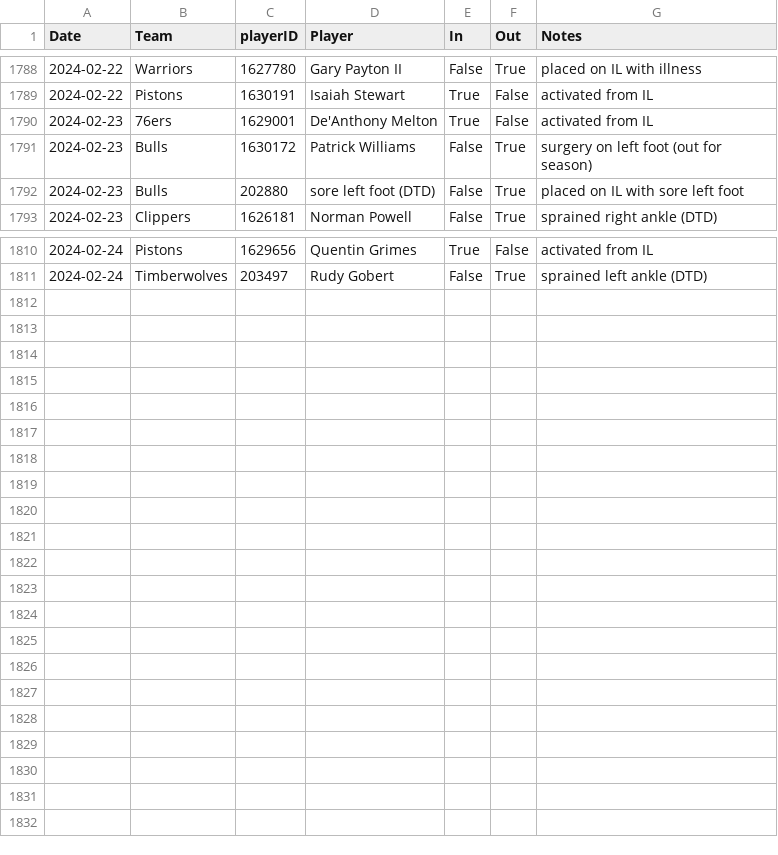
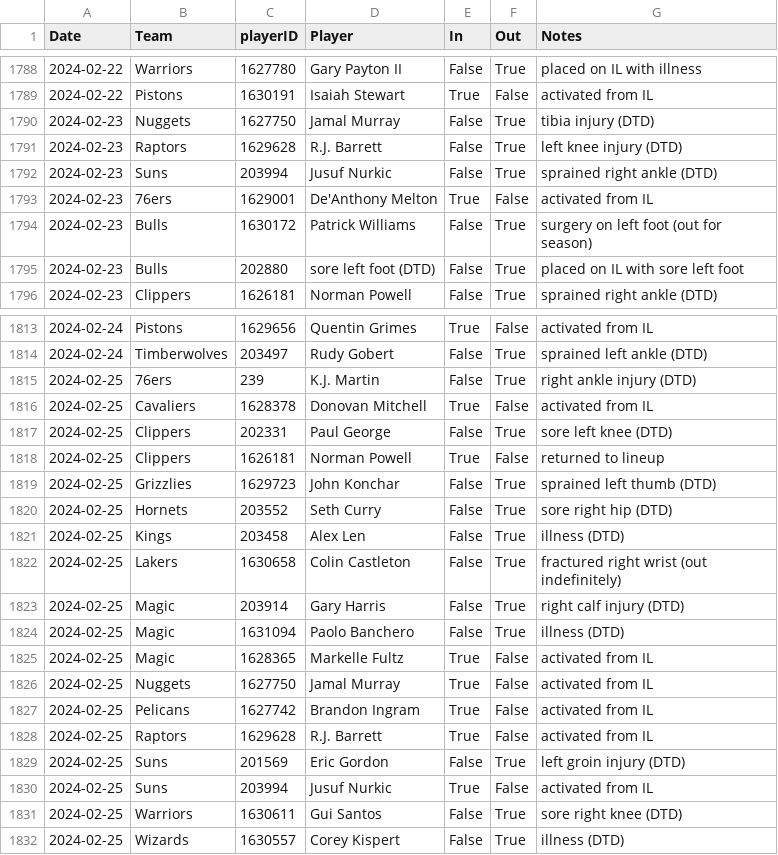
Before and after one commit to sravanpannala/csv, a CSV file: NBA_prosptran_injuries_2023.csv, drawn as a sheet; only a part is shown, gaps mark what is left out; the diff covers the shown part only; the diff names each change by its address in the sheet, - before the commit and + after, or states it on an @@ line.

Commit message:
update csv adj rating and injury db

```diff
--- a/NBA_prosptran_injuries_2023.csv
+++ b/NBA_prosptran_injuries_2023.csv
+row 1790: 2024-02-23 | Nuggets | 1627750 | Jamal Murray | False | True | tibia injury (DTD)
+row 1791: 2024-02-23 | Raptors | 1629628 | R.J. Barrett | False | True | left knee injury (DTD)
+row 1792: 2024-02-23 | Suns | 203994 | Jusuf Nurkic | False | True | sprained right ankle (DTD)
+row 1815: 2024-02-25 | 76ers | 239 | K.J. Martin | False | True | right ankle injury (DTD)
+row 1816: 2024-02-25 | Cavaliers | 1628378 | Donovan Mitchell | True | False | activated from IL
+row 1817: 2024-02-25 | Clippers | 202331 | Paul George | False | True | sore left knee (DTD)
+row 1818: 2024-02-25 | Clippers | 1626181 | Norman Powell | True | False | returned to lineup
+row 1819: 2024-02-25 | Grizzlies | 1629723 | John Konchar | False | True | sprained left thumb (DTD)
+row 1820: 2024-02-25 | Hornets | 203552 | Seth Curry | False | True | sore right hip (DTD)
+row 1821: 2024-02-25 | Kings | 203458 | Alex Len | False | True | illness (DTD)
+row 1822: 2024-02-25 | Lakers | 1630658 | Colin Castleton | False | True | fractured right wrist (out indefinitely)
+row 1823: 2024-02-25 | Magic | 203914 | Gary Harris | False | True | right calf injury (DTD)
+row 1824: 2024-02-25 | Magic | 1631094 | Paolo Banchero | False | True | illness (DTD)
+row 1825: 2024-02-25 | Magic | 1628365 | Markelle Fultz | True | False | activated from IL
+row 1826: 2024-02-25 | Nuggets | 1627750 | Jamal Murray | True | False | activated from IL
+row 1827: 2024-02-25 | Pelicans | 1627742 | Brandon Ingram | True | False | activated from IL
+row 1828: 2024-02-25 | Raptors | 1629628 | R.J. Barrett | True | False | activated from IL
+row 1829: 2024-02-25 | Suns | 201569 | Eric Gordon | False | True | left groin injury (DTD)
+row 1830: 2024-02-25 | Suns | 203994 | Jusuf Nurkic | True | False | activated from IL
+row 1831: 2024-02-25 | Warriors | 1630611 | Gui Santos | False | True | sore right knee (DTD)
+row 1832: 2024-02-25 | Wizards | 1630557 | Corey Kispert | False | True | illness (DTD)
```
Also changed, not shown: 3 edited cells elsewhere in this file, NBA_Adj_Ratings_2023_2024.csv.
